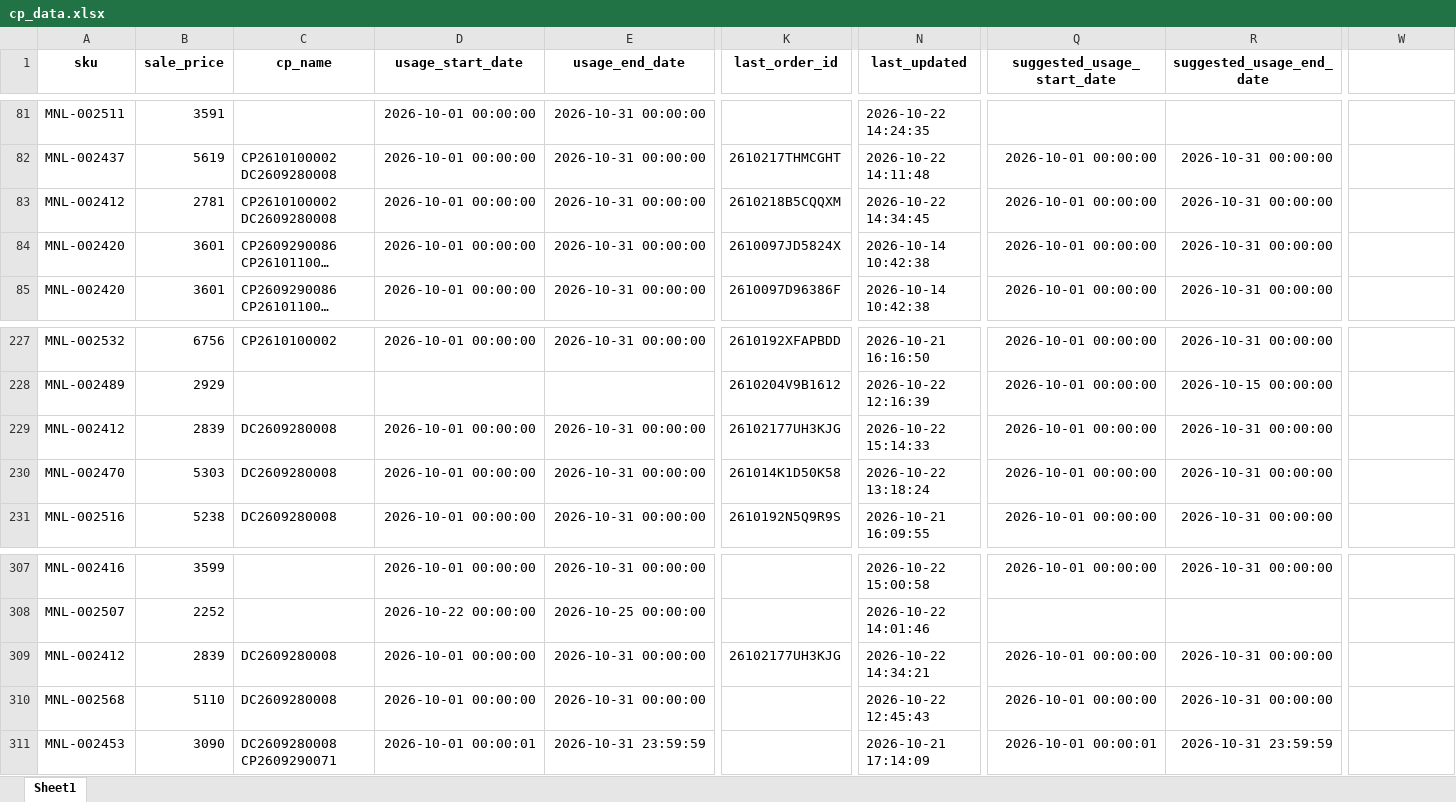
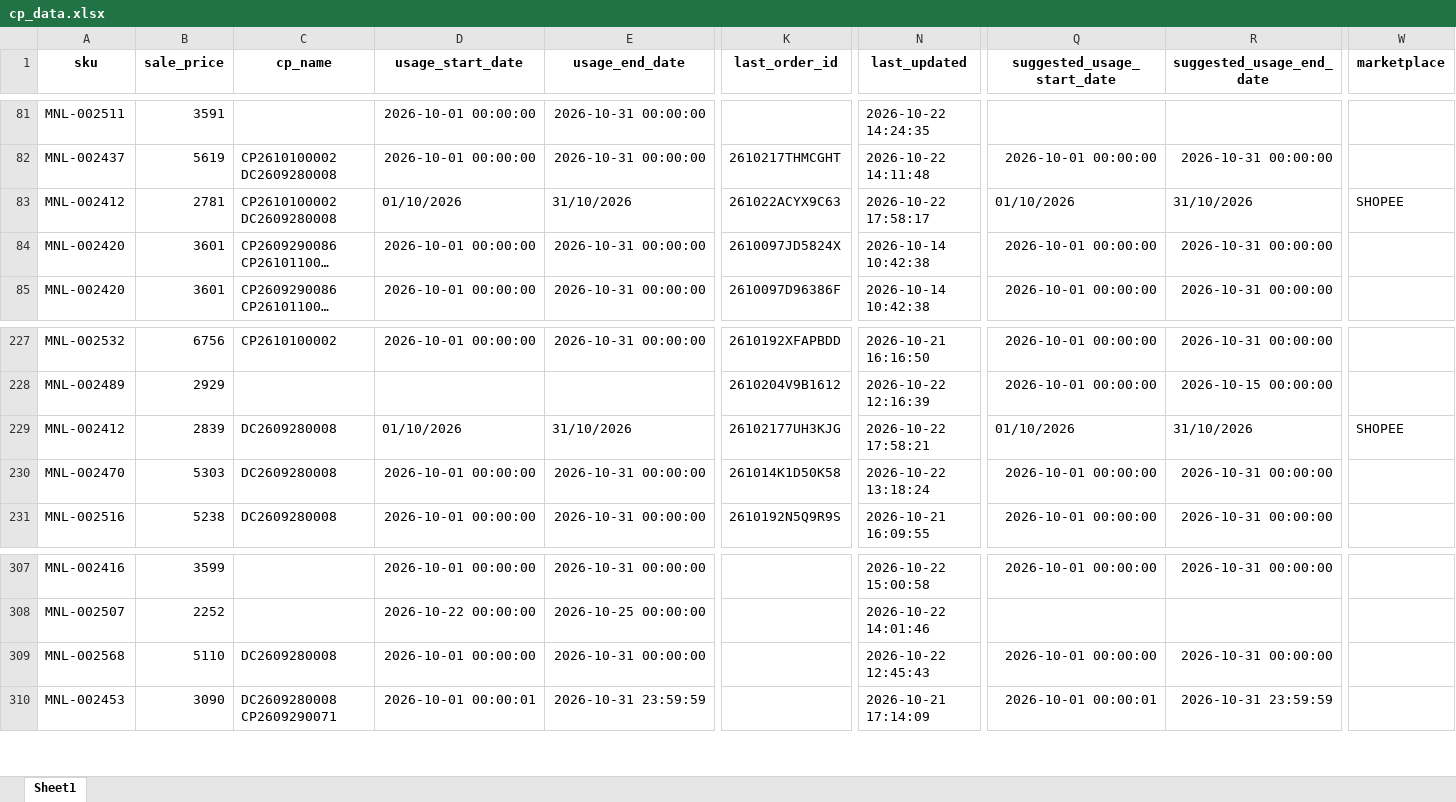
Before and after one commit to iHaveNoKnowledge/Python, an Excel workbook: projects/auto_page/autopageMKII/tables/cp_data.xlsx, sheet Sheet1, drawn as a sheet; only a part is shown, gaps mark what is left out; long unchanged cells end in …; values as stored, in another font and other column widths than the file's, no borders; rows hold the shown columns only; the diff names each change by its address in the sheet, - before the commit and + after, or states it on an @@ line.

Commit message:
docs(changelog): update changelog, clean redundant cp_data row, and sync test tables

```diff
--- a/projects/auto_page/autopageMKII/tables/cp_data.xlsx (sheet Sheet1)
+++ b/projects/auto_page/autopageMKII/tables/cp_data.xlsx (sheet Sheet1)
-W1: (empty)
+W1: marketplace
-D83 (usage_start_date): 2026-10-01 00:00:00
+D83 (usage_start_date): 01/10/2026
-E83 (usage_end_date): 2026-10-31 00:00:00
+E83 (usage_end_date): 31/10/2026
-K83 (last_order_id): 2610218B5CQQXM
+K83 (last_order_id): 261022ACYX9C63
-N83 (last_updated): 2026-10-22 14:34:45
+N83 (last_updated): 2026-10-22 17:58:17
-Q83 (suggested_usage_start_date): 2026-10-01 00:00:00
+Q83 (suggested_usage_start_date): 01/10/2026
-R83 (suggested_usage_end_date): 2026-10-31 00:00:00
+R83 (suggested_usage_end_date): 31/10/2026
-W83 (marketplace): (empty)
+W83 (marketplace): SHOPEE
-D229 (usage_start_date): 2026-10-01 00:00:00
+D229 (usage_start_date): 01/10/2026
-E229 (usage_end_date): 2026-10-31 00:00:00
+E229 (usage_end_date): 31/10/2026
-N229 (last_updated): 2026-10-22 15:14:33
+N229 (last_updated): 2026-10-22 17:58:21
-Q229 (suggested_usage_start_date): 2026-10-01 00:00:00
+Q229 (suggested_usage_start_date): 01/10/2026
-R229 (suggested_usage_end_date): 2026-10-31 00:00:00
+R229 (suggested_usage_end_date): 31/10/2026
-W229 (marketplace): (empty)
+W229 (marketplace): SHOPEE
-row 309: MNL-002412 | 2839 | DC2609280008 | 2026-10-01 00:00:00 | 2026-10-31 00:00:00 | 26102177UH3KJG | 2026-10-22 14:34:21 | 2026-10-01 00:00:00 | 2026-10-31 00:00:00
```
Also changed, not shown: projects/auto_page/autopageMKII/tables/Accel_mode_test.xlsx, 1 other file.
